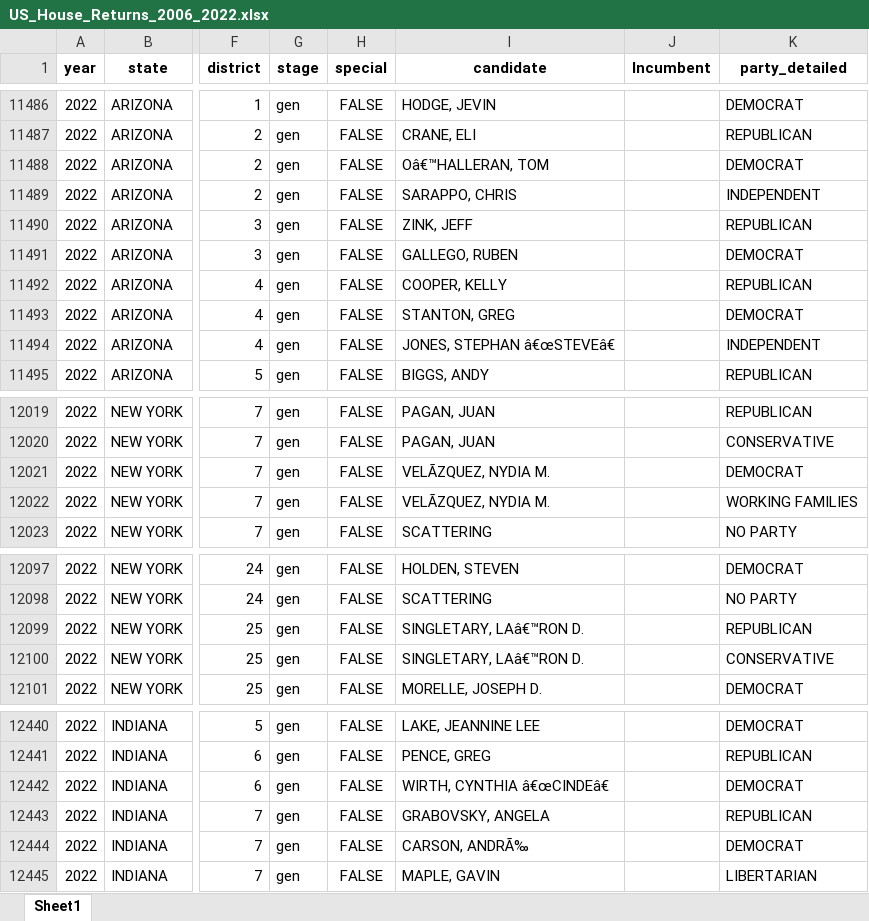
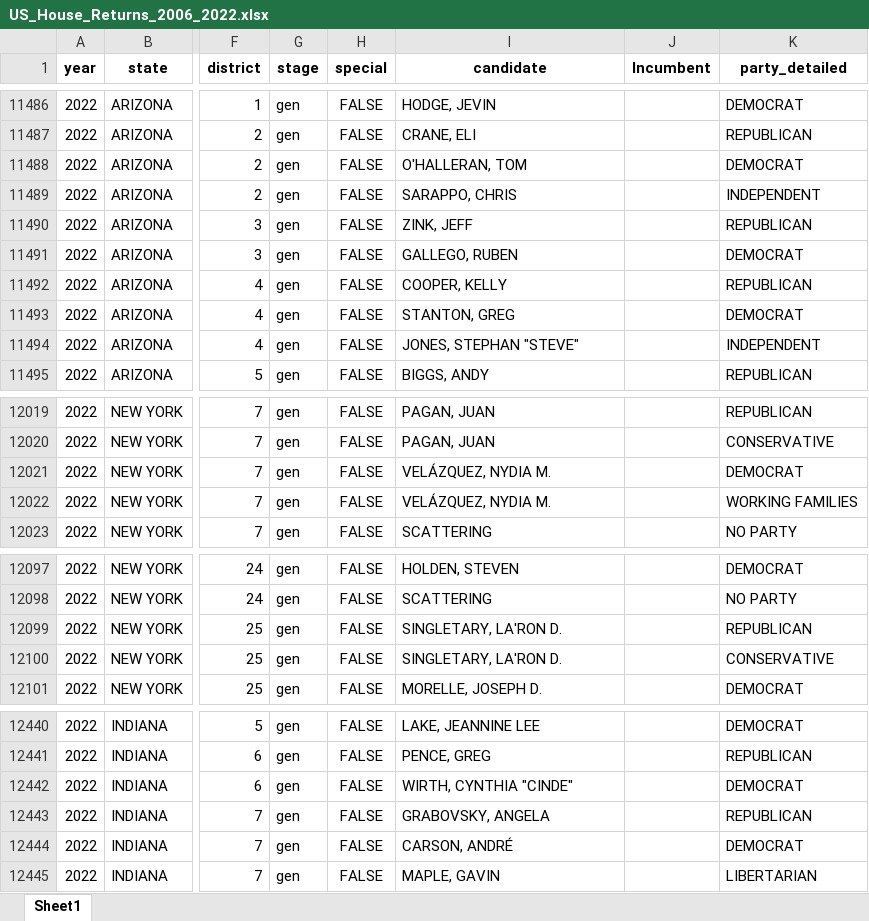
Before and after one commit to jdpru/CES-Accuracy-Analysis, an Excel workbook: data/Benchmarks/Election Returns/US_House_Returns_2006_2022.xlsx, sheet Sheet1, drawn as a sheet; only a part is shown, gaps mark what is left out; values as stored, in another font and other column widths than the file's, no borders; the diff covers the shown part only; the diff names each change by its address in the sheet, - before the commit and + after, or states it on an @@ line.

```diff
--- a/data/Benchmarks/Election Returns/US_House_Returns_2006_2022.xlsx (sheet Sheet1)
+++ b/data/Benchmarks/Election Returns/US_House_Returns_2006_2022.xlsx (sheet Sheet1)
-I11488 (candidate): Oâ€™HALLERAN, TOM
+I11488 (candidate): O'HALLERAN, TOM
-I11494 (candidate): JONES, STEPHAN â€œSTEVEâ€
+I11494 (candidate): JONES, STEPHAN "STEVE"
-I12021:I12022 (candidate): VELÃZQUEZ, NYDIA M.
+I12021:I12022 (candidate): VELÁZQUEZ, NYDIA M.
-I12099:I12100 (candidate): SINGLETARY, LAâ€™RON D.
+I12099:I12100 (candidate): SINGLETARY, LA'RON D.
-I12442 (candidate): WIRTH, CYNTHIA â€œCINDEâ€
+I12442 (candidate): WIRTH, CYNTHIA "CINDE"
-I12444 (candidate): CARSON, ANDRÃ‰
+I12444 (candidate): CARSON, ANDRÉ
```
Also changed, not shown: 27 edited cells elsewhere in this sheet, data/misc./skip_conditions_final.xlsx, 3 other files.
